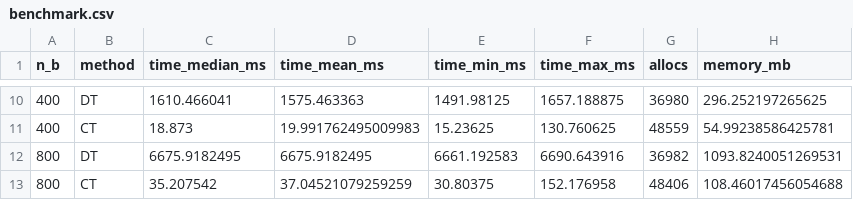
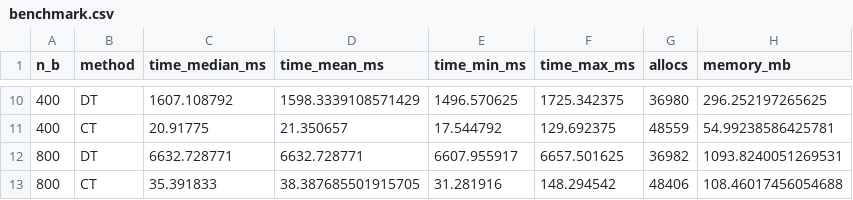
Before and after one commit to kazuyanagimoto/spruce-shark, a CSV file: output/benchmark.csv, drawn as a sheet; only a part is shown, gaps mark what is left out; the diff covers the shown part only.

```diff
--- a/output/benchmark.csv
+++ b/output/benchmark.csv
@@ -10,4 +10,4 @@ n_b,method,time_median_ms,time_mean_ms,time_min_ms,time_max_ms,allocs,memory_mb
-400,DT,1610.466041,1575.463363,1491.98125,1657.188875,36980,296.252197265625
-400,CT,18.873,19.991762495009983,15.23625,130.760625,48559,54.99238586425781
-800,DT,6675.9182495,6675.9182495,6661.192583,6690.643916,36982,1093.8240051269531
-800,CT,35.207542,37.04521079259259,30.80375,152.176958,48406,108.46017456054688
+400,DT,1607.108792,1598.3339108571429,1496.570625,1725.342375,36980,296.252197265625
+400,CT,20.91775,21.350657,17.544792,129.692375,48559,54.99238586425781
+800,DT,6632.728771,6632.728771,6607.955917,6657.501625,36982,1093.8240051269531
+800,CT,35.391833,38.387685501915705,31.281916,148.294542,48406,108.46017456054688
```
Also changed, not shown: 32 edited cells elsewhere in this file, 44 other files.
